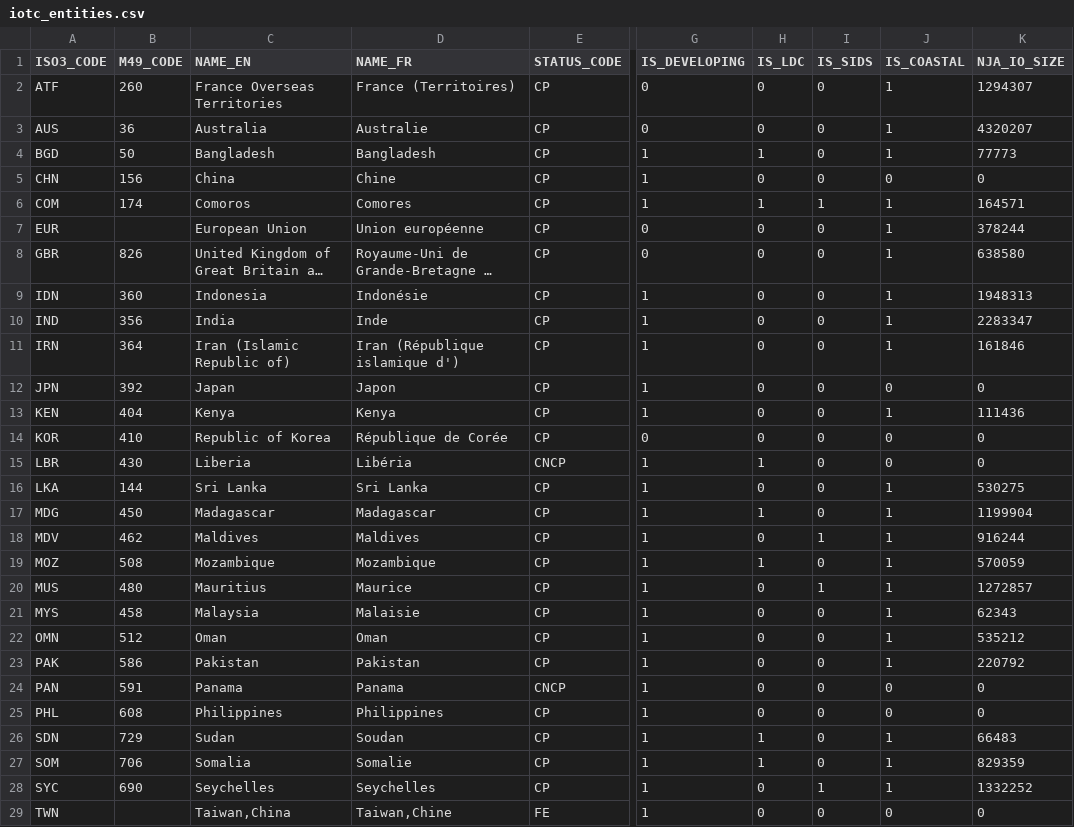
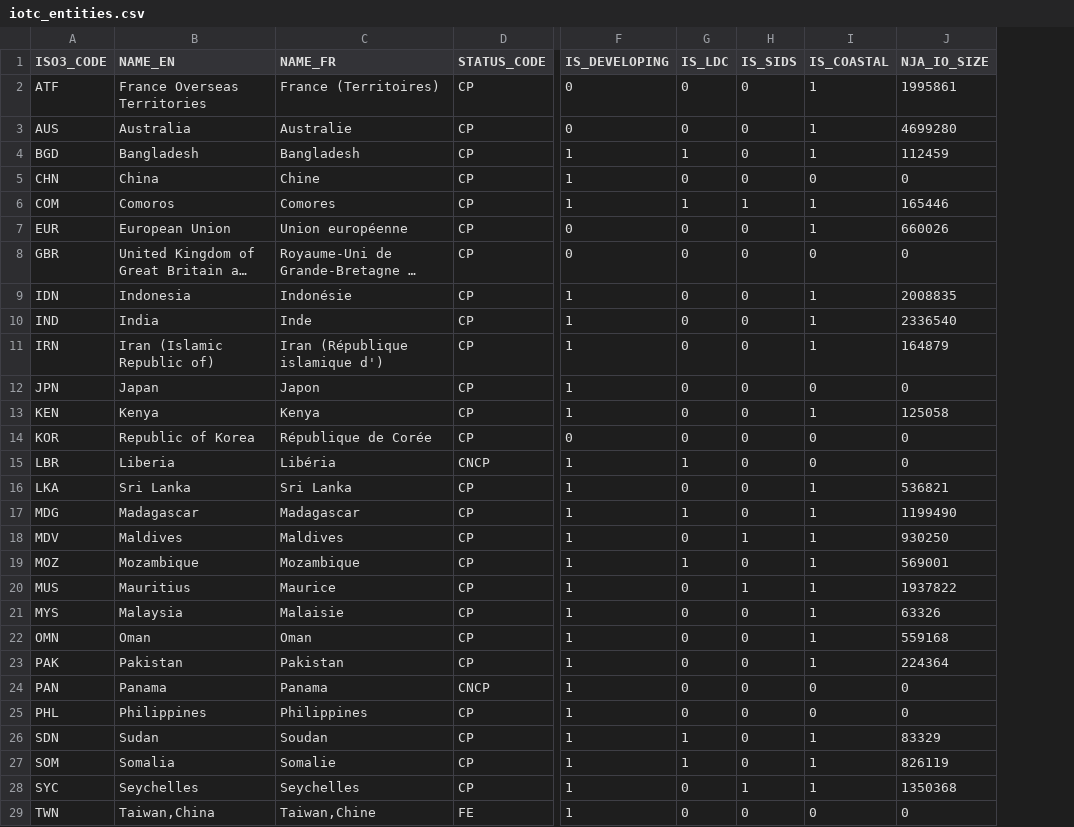
Before and after one commit to iotc-secretariat/iotc-tcac-simulations, a CSV file: inputs/data/iotc_entities.csv, drawn as a sheet; only a part is shown, gaps mark what is left out; long unchanged cells end in …; removed rows and columns are numbered as before the commit, all else as after; the diff covers the shown part only; the diff names each change by its address in the sheet, - before the commit and + after, or states it on an @@ line.

Commit message:
Removal of M49 column and update of the CP NJA surface areas in the Indian Ocean

```diff
--- a/inputs/data/iotc_entities.csv
+++ b/inputs/data/iotc_entities.csv
-column B (M49_CODE), rows 2-28: 260 | 36 | 50 | 156 | 174 |  | 826 | 360 | 356 | 364 | 392 | 404 | 410 | 430 | 144 | 450 | 462 | 508 | 480 | 458 | 512 | 586 | 591 | 608 | 729 | 706 | 690
-J2 (NJA_IO_SIZE): 1294307
+J2 (NJA_IO_SIZE): 1995861
-J3 (NJA_IO_SIZE): 4320207
+J3 (NJA_IO_SIZE): 4699280
-J4 (NJA_IO_SIZE): 77773
+J4 (NJA_IO_SIZE): 112459
-J6 (NJA_IO_SIZE): 164571
+J6 (NJA_IO_SIZE): 165446
-J7 (NJA_IO_SIZE): 378244
+J7 (NJA_IO_SIZE): 660026
-I8 (IS_COASTAL): 1
+I8 (IS_COASTAL): 0
-J8 (NJA_IO_SIZE): 638580
+J8 (NJA_IO_SIZE): 0
-J9 (NJA_IO_SIZE): 1948313
+J9 (NJA_IO_SIZE): 2008835
-J10 (NJA_IO_SIZE): 2283347
+J10 (NJA_IO_SIZE): 2336540
-J11 (NJA_IO_SIZE): 161846
+J11 (NJA_IO_SIZE): 164879
-J13 (NJA_IO_SIZE): 111436
+J13 (NJA_IO_SIZE): 125058
-J16 (NJA_IO_SIZE): 530275
+J16 (NJA_IO_SIZE): 536821
-J17 (NJA_IO_SIZE): 1199904
+J17 (NJA_IO_SIZE): 1199490
-J18 (NJA_IO_SIZE): 916244
+J18 (NJA_IO_SIZE): 930250
-J19 (NJA_IO_SIZE): 570059
+J19 (NJA_IO_SIZE): 569001
-J20 (NJA_IO_SIZE): 1272857
+J20 (NJA_IO_SIZE): 1937822
-J21 (NJA_IO_SIZE): 62343
+J21 (NJA_IO_SIZE): 63326
-J22 (NJA_IO_SIZE): 535212
+J22 (NJA_IO_SIZE): 559168
-J23 (NJA_IO_SIZE): 220792
+J23 (NJA_IO_SIZE): 224364
-J26 (NJA_IO_SIZE): 66483
+J26 (NJA_IO_SIZE): 83329
-J27 (NJA_IO_SIZE): 829359
+J27 (NJA_IO_SIZE): 826119
-J28 (NJA_IO_SIZE): 1332252
+J28 (NJA_IO_SIZE): 1350368
```
Also changed, not shown: 4 edited cells elsewhere in this file.
